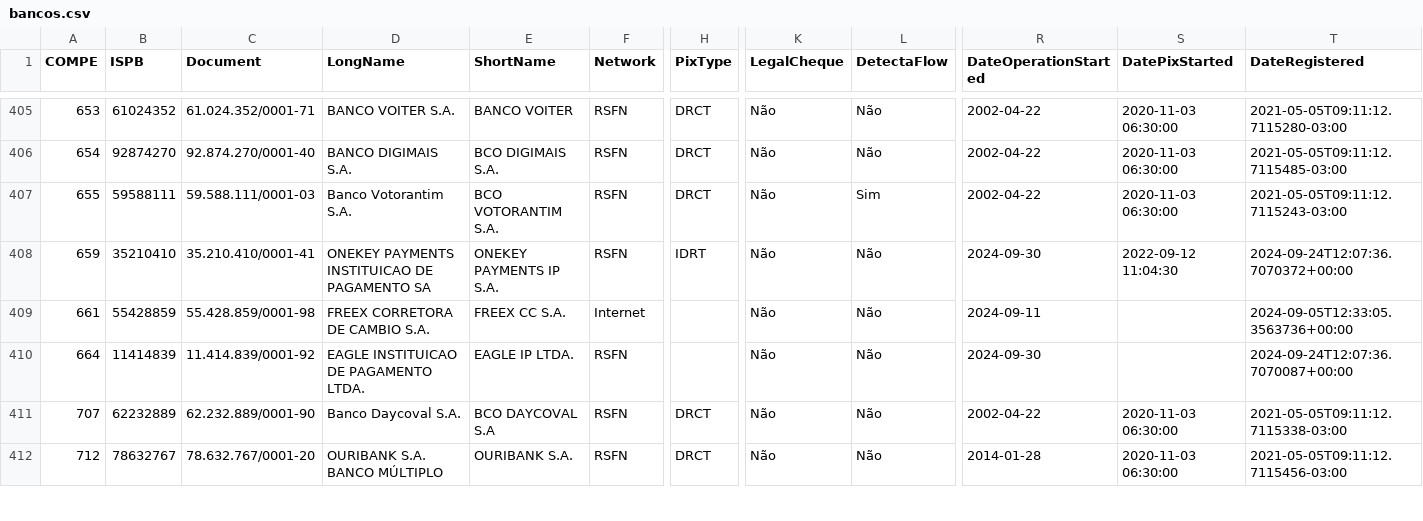
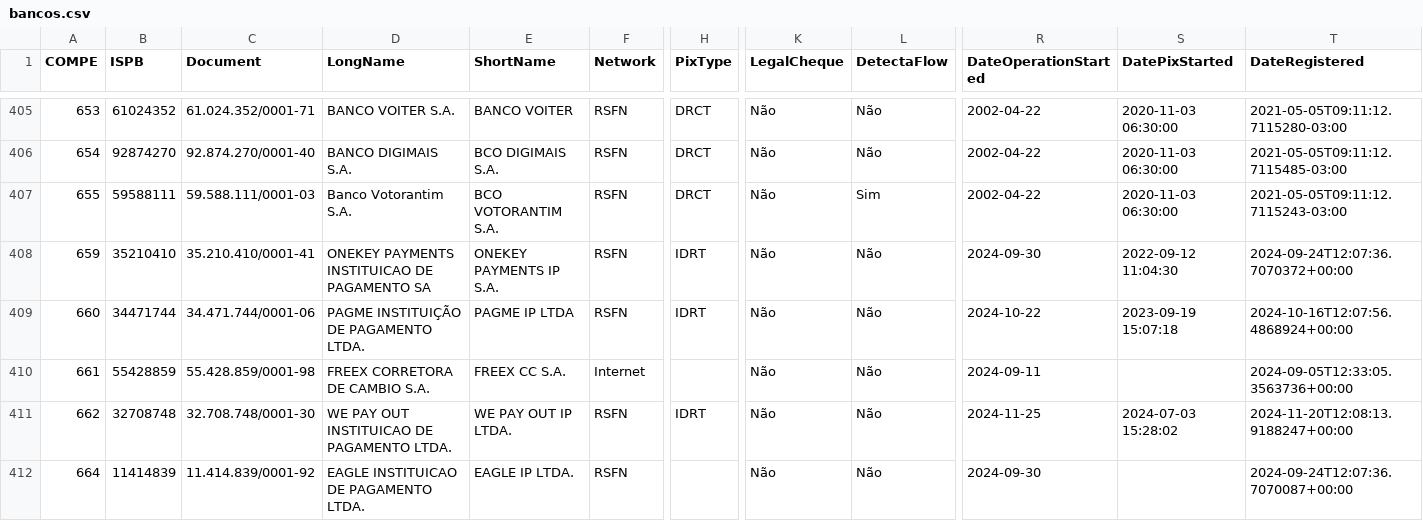
Before and after one commit to wagnerbugs/BancosBrasileiros, a CSV file: data/bancos.csv, drawn as a sheet; only a part is shown, gaps mark what is left out; the shorter side is filled out with more unchanged rows; rows hold the shown columns only; the diff covers the shown part only; the diff names each change by its address in the sheet, - before the commit and + after, or states it on an @@ line.

```diff
--- a/data/bancos.csv
+++ b/data/bancos.csv
+row 409: 660 | 34471744 | 34.471.744/0001-06 | PAGME INSTITUIÇÃO DE PAGAMENTO LTDA. | PAGME IP LTDA | RSFN | IDRT | Não | Não | 2024-10-22 | 2023-09-19 15:07:18 | 2024-10-16T12:07:56.4868924+00:00
+row 411: 662 | 32708748 | 32.708.748/0001-30 | WE PAY OUT INSTITUICAO DE PAGAMENTO LTDA. | WE PAY OUT IP LTDA. | RSFN | IDRT | Não | Não | 2024-11-25 | 2024-07-03 15:28:02 | 2024-11-20T12:08:13.9188247+00:00
```
Also changed, not shown: 2 added rows and 51 edited cells elsewhere in this file, 5 other files.
